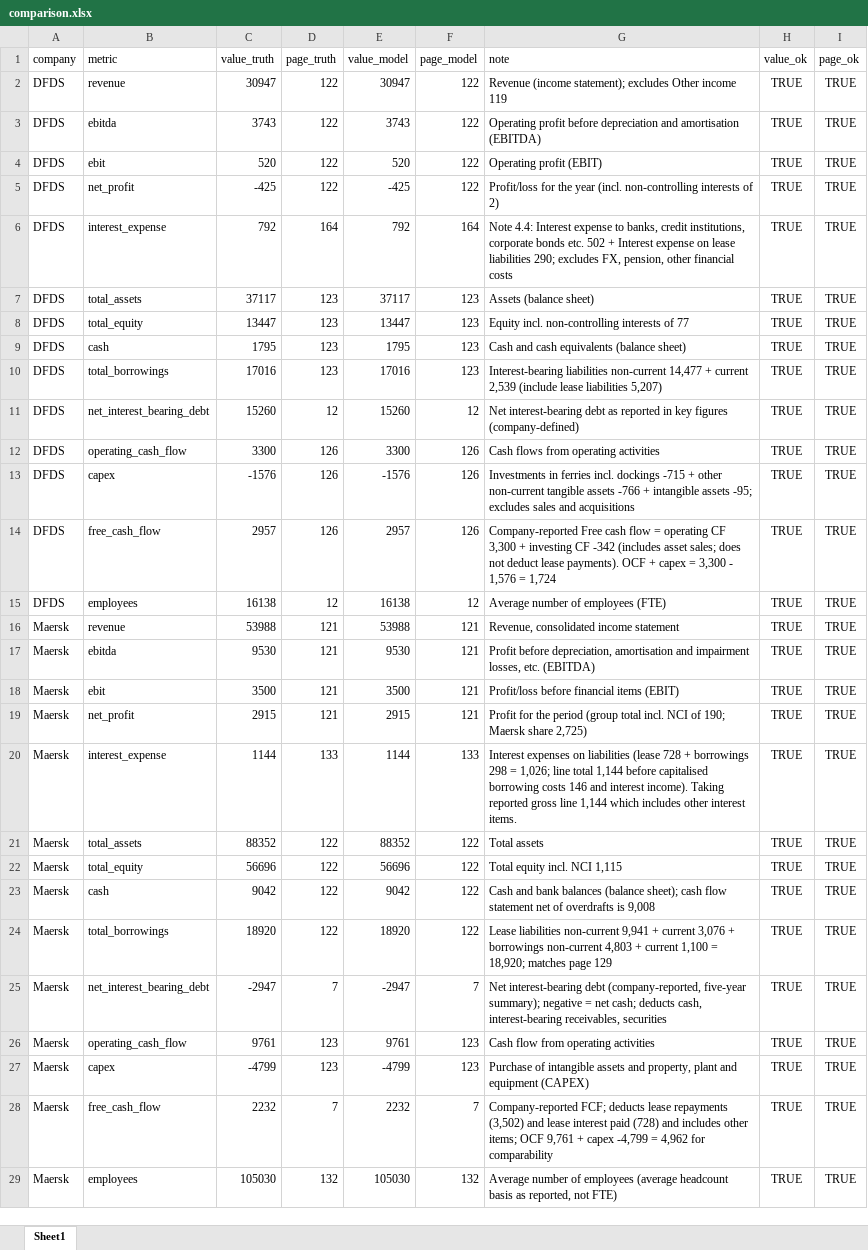
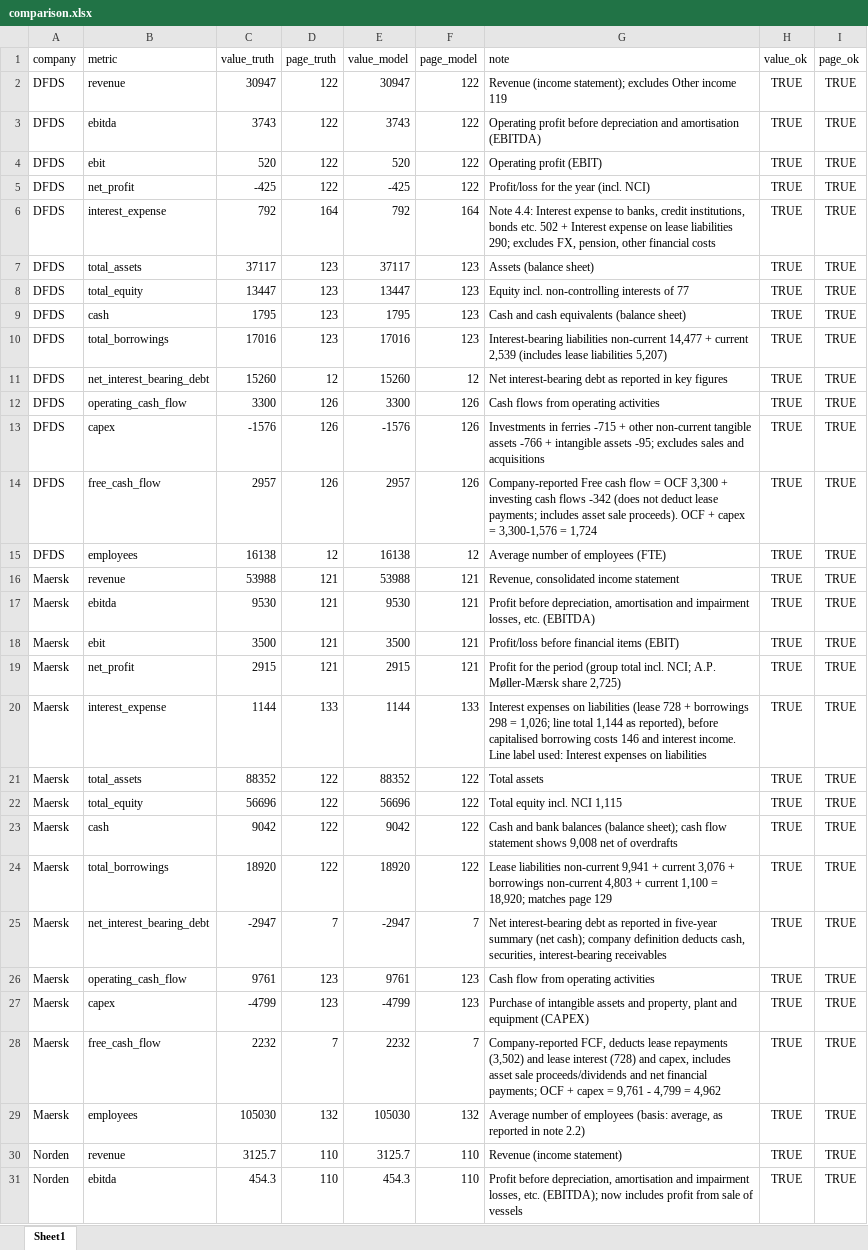
Before and after one commit to tianjiaowei0423-commits/annual-report-analyzer, an Excel workbook: output/comparison.xlsx, sheet Sheet1, drawn as a sheet; only a part is shown; values as stored, in another font and other column widths than the file's, no borders; the diff covers the shown part only; the diff names each change by its address in the sheet, - before the commit and + after, or states it on an @@ line.

```diff
--- a/output/comparison.xlsx (sheet Sheet1)
+++ b/output/comparison.xlsx (sheet Sheet1)
-G5 (note): …year (incl. non-controlling interests of 2)
+G5 (note): …year (incl. NCI)
-G6 (note): …credit institutions, corporate bonds etc.…
+G6 (note): …credit institutions, bonds etc.…
-G10 (note): …current 2,539 (include lease liabilities…
+G10 (note): …current 2,539 (includes lease liabilities…
-G11 (note): …key figures (company-defined)
+G11 (note): …key figures
-G13 (note): …in ferries incl. dockings -715 +…
+G13 (note): …in ferries -715 +…
-G14 (note): …flow = operating CF 3,300 + investing CF -342 (includes asset sales; does not deduct lease payments). OCF + capex = 3,300 - 1,576 = 1,724
+G14 (note): …flow = OCF 3,300 + investing cash flows -342 (does not deduct lease payments; includes asset sale proceeds). OCF + capex = 3,300-1,576 = 1,724
-G19 (note): …total incl. NCI of 190; Maersk share 2,725)
+G19 (note): …total incl. NCI; A.P. Møller-Mærsk share 2,725)
-G20 (note): …total 1,144 before capitalised borrowing costs 146 and interest income). Taking reported gross line 1,144 which includes other interest items.
+G20 (note): …total 1,144 as reported), before capitalised borrowing costs 146 and interest income. Line label used: Interest expenses on liabilities
-G23 (note): …flow statement net of overdrafts is 9,008
+G23 (note): …flow statement shows 9,008 net of overdrafts
-G25 (note): …interest-bearing debt (company-reported, five-year summary); negative = net cash; deducts cash, interest-bearing receivables, securities
+G25 (note): …interest-bearing debt as reported in five-year summary (net cash); company definition deducts cash, securities, interest-bearing receivables
-G28 (note): Company-reported FCF; deducts lease repayments (3,502) and lease interest paid (728) and includes other items; OCF 9,761 + capex -4,799 = 4,962 for comparability
+G28 (note): Company-reported FCF, deducts lease repayments (3,502) and lease interest (728) and capex, includes asset sale proceeds/dividends and net financial payments; OCF + capex = 9,761 - 4,799 = 4,962
-G29 (note): …of employees (average headcount basis as reported, not FTE)
+G29 (note): …of employees (basis: average, as reported in note 2.2)
+row 30: Norden | revenue | 3125.7 | 110 | 3125.7 | 110 | Revenue (income statement) | TRUE | TRUE
+row 31: Norden | ebitda | 454.3 | 110 | 454.3 | 110 | Profit before depreciation, amortisation and impairment losses, etc. (EBITDA); now includes profit from sale of vessels | TRUE | TRUE
```
Also changed, not shown: 12 added rows elsewhere in this sheet, data/ground_truth.xlsx, 5 other files.
